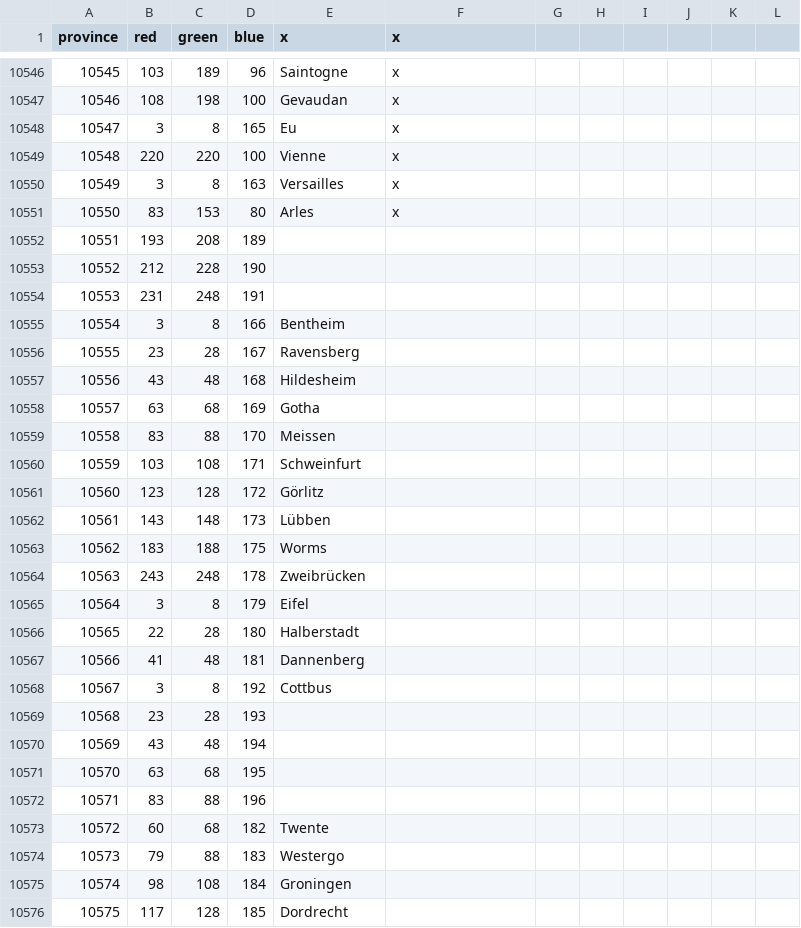
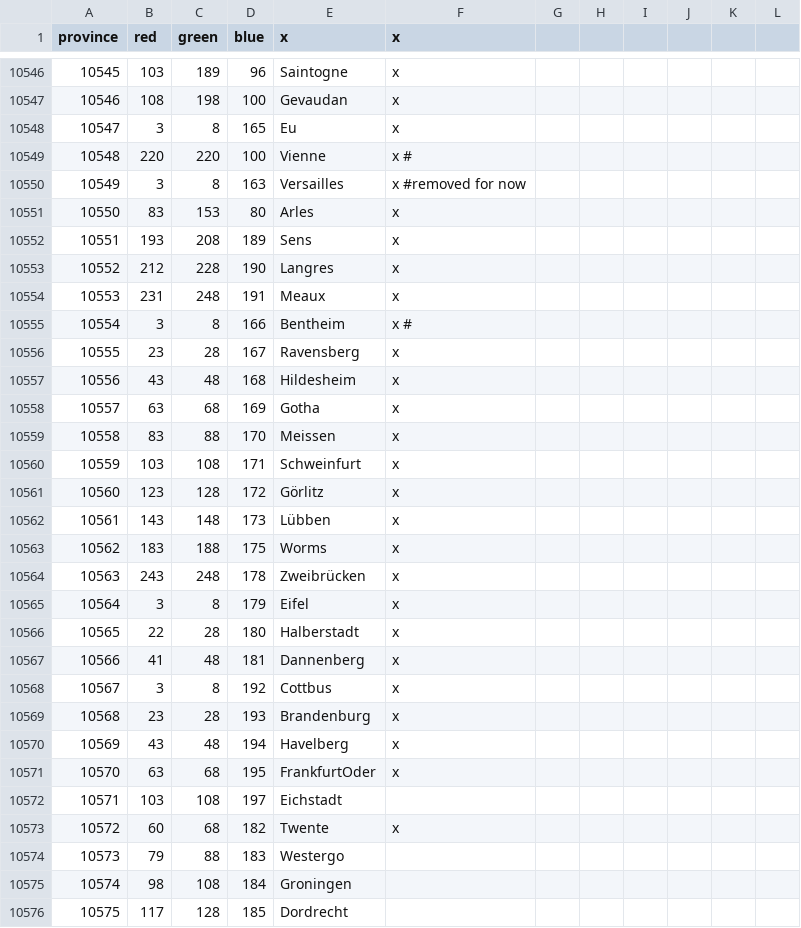
Before and after one commit to Amazonys/Atlas-Novum, a CSV file: map/definition.csv, drawn as a sheet; only a part is shown, gaps mark what is left out; the diff covers the shown part only.

Commit message:
HugeMapUpdate
France & Brandenburg Fix
Lots of new provinces
New Tags
Areas
you name it boiii

```diff
--- a/map/definition.csv
+++ b/map/definition.csv
@@ -10548,27 +10548,27 @@ province;red;green;blue;x;x;
 10547;3;8;165;Eu;x
-10548;220;220;100;Vienne;x
-10549;3;8;163;Versailles;x
+10548;220;220;100;Vienne;x #
+10549;3;8;163;Versailles;x #removed for now
 10550;83;153;80;Arles;x
-10551;193;208;189;;
-10552;212;228;190;;
-10553;231;248;191;;
-10554;3;8;166;Bentheim;
-10555;23;28;167;Ravensberg;
-10556;43;48;168;Hildesheim;
-10557;63;68;169;Gotha;
-10558;83;88;170;Meissen;
-10559;103;108;171;Schweinfurt;
-10560;123;128;172;Görlitz;
-10561;143;148;173;Lübben;
-10562;183;188;175;Worms;
-10563;243;248;178;Zweibrücken;
-10564;3;8;179;Eifel;
-10565;22;28;180;Halberstadt;
-10566;41;48;181;Dannenberg;
-10567;3;8;192;Cottbus;
-10568;23;28;193;;
-10569;43;48;194;;
-10570;63;68;195;;
-10571;83;88;196;;
-10572;60;68;182;Twente;
+10551;193;208;189;Sens;x
+10552;212;228;190;Langres;x
+10553;231;248;191;Meaux;x
+10554;3;8;166;Bentheim;x #
+10555;23;28;167;Ravensberg;x
+10556;43;48;168;Hildesheim;x
+10557;63;68;169;Gotha;x
+10558;83;88;170;Meissen;x
+10559;103;108;171;Schweinfurt;x
+10560;123;128;172;Görlitz;x
+10561;143;148;173;Lübben;x
+10562;183;188;175;Worms;x
+10563;243;248;178;Zweibrücken;x
+10564;3;8;179;Eifel;x
+10565;22;28;180;Halberstadt;x
+10566;41;48;181;Dannenberg;x
+10567;3;8;192;Cottbus;x
+10568;23;28;193;Brandenburg;x
+10569;43;48;194;Havelberg;x
+10570;63;68;195;FrankfurtOder;x
+10571;103;108;197;Eichstadt;
+10572;60;68;182;Twente;x
 10573;79;88;183;Westergo;
```
Also changed, not shown: 10 edited cells elsewhere in this file, 53 other files.
